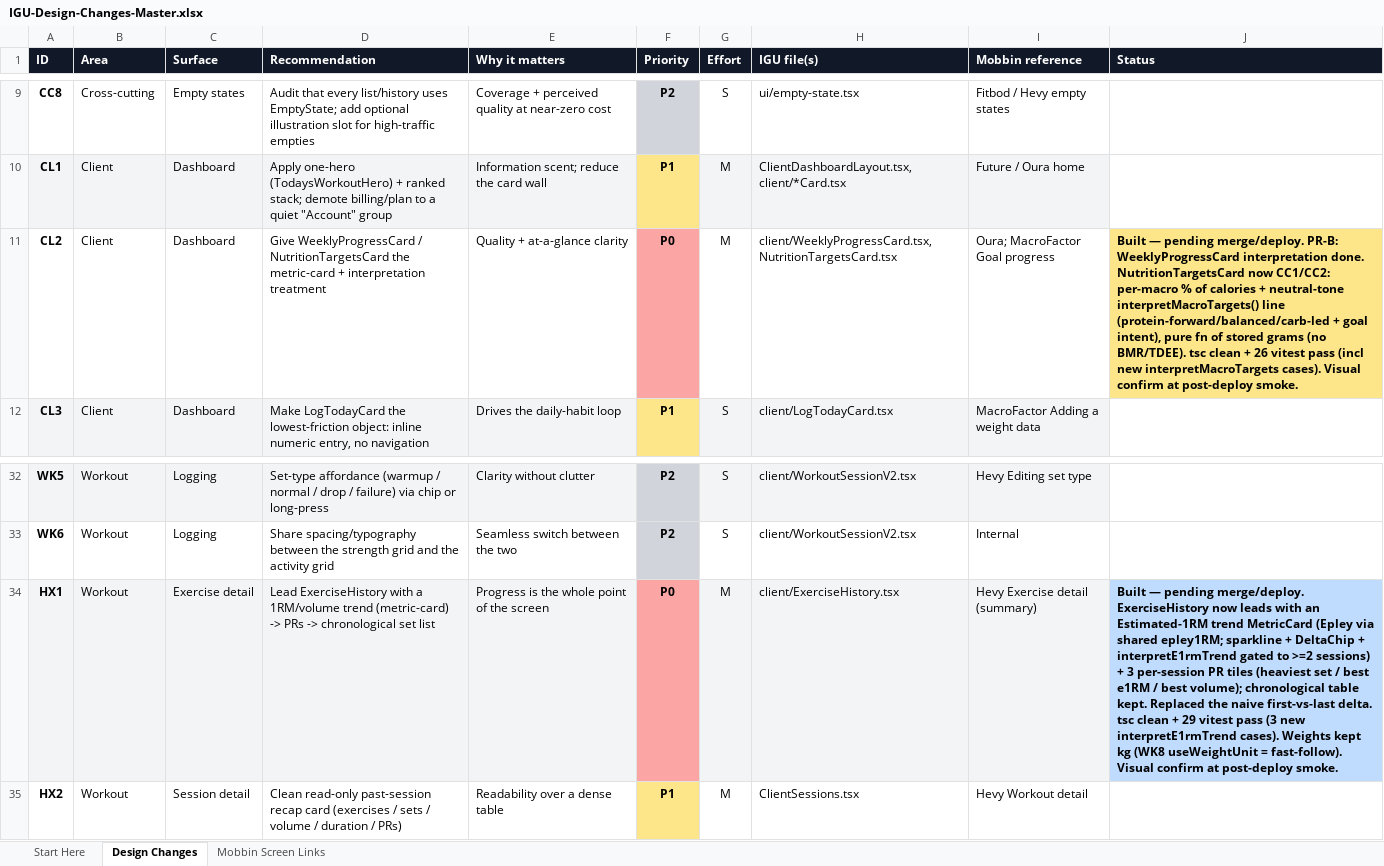
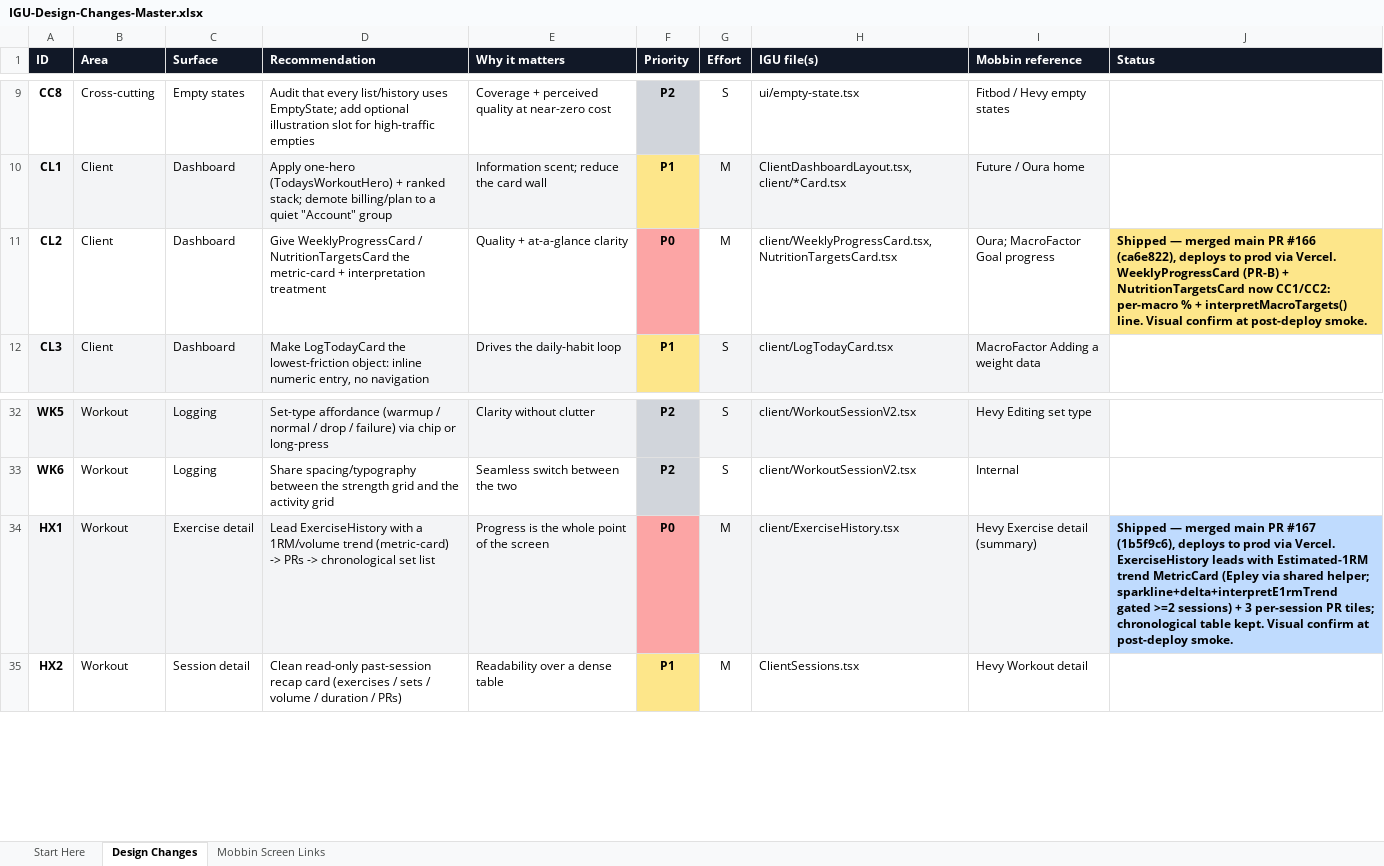
Before and after one commit to DrIron/IGU-The-Intensive-Gainz-Unit, an Excel workbook: docs/IGU-Design-Changes-Master.xlsx, sheet Design Changes, drawn as a sheet; only a part is shown, gaps mark what is left out; values as stored, in another font and other column widths than the file's, no borders; the diff names each change by its address in the sheet, - before the commit and + after, or states it on an @@ line.

Commit message:
docs: CL2 + HX1 shipped (merged #166/#167)

```diff
--- a/docs/IGU-Design-Changes-Master.xlsx (sheet Design Changes)
+++ b/docs/IGU-Design-Changes-Master.xlsx (sheet Design Changes)
-J11 (Status): Built — pending merge/deploy. PR-B: WeeklyProgressCard interpretation done. NutritionTargetsCard now CC1/CC2: per-macro % of calories + neutral-tone interpretMacroTargets() line (protein-forward/balanced/carb-led + goal intent), pure fn of stored grams (no BMR/TDEE). tsc clean + 26 vitest pass (incl new interpretMacroTargets cases). Visual confirm…
+J11 (Status): Shipped — merged main PR #166 (ca6e822), deploys to prod via Vercel. WeeklyProgressCard (PR-B) + NutritionTargetsCard now CC1/CC2: per-macro % + interpretMacroTargets() line. Visual confirm…
-J34 (Status): Built — pending merge/deploy. ExerciseHistory now leads with an Estimated-1RM trend MetricCard (Epley via shared epley1RM; sparkline + DeltaChip + interpretE1rmTrend gated to >=2 sessions) + 3 per-session PR tiles (heaviest set / best e1RM / best volume); chronological table kept. Replaced the naive first-vs-last delta. tsc clean + 29 vitest pass (3 new interpretE1rmTrend cases). Weights kept kg (WK8 useWeightUnit = fast-follow). Visual confirm…
+J34 (Status): Shipped — merged main PR #167 (1b5f9c6), deploys to prod via Vercel. ExerciseHistory leads with Estimated-1RM trend MetricCard (Epley via shared helper; sparkline+delta+interpretE1rmTrend gated >=2 sessions) + 3 per-session PR tiles; chronological table kept. Visual confirm…
```
